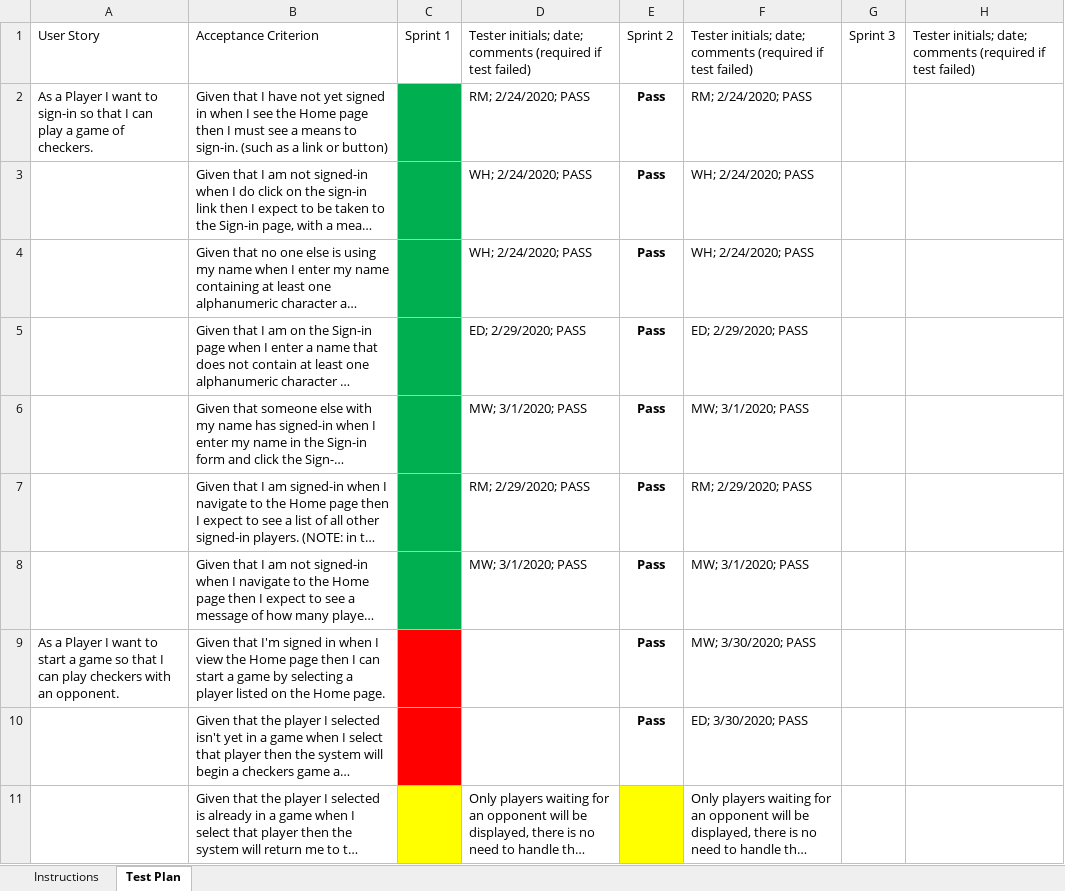
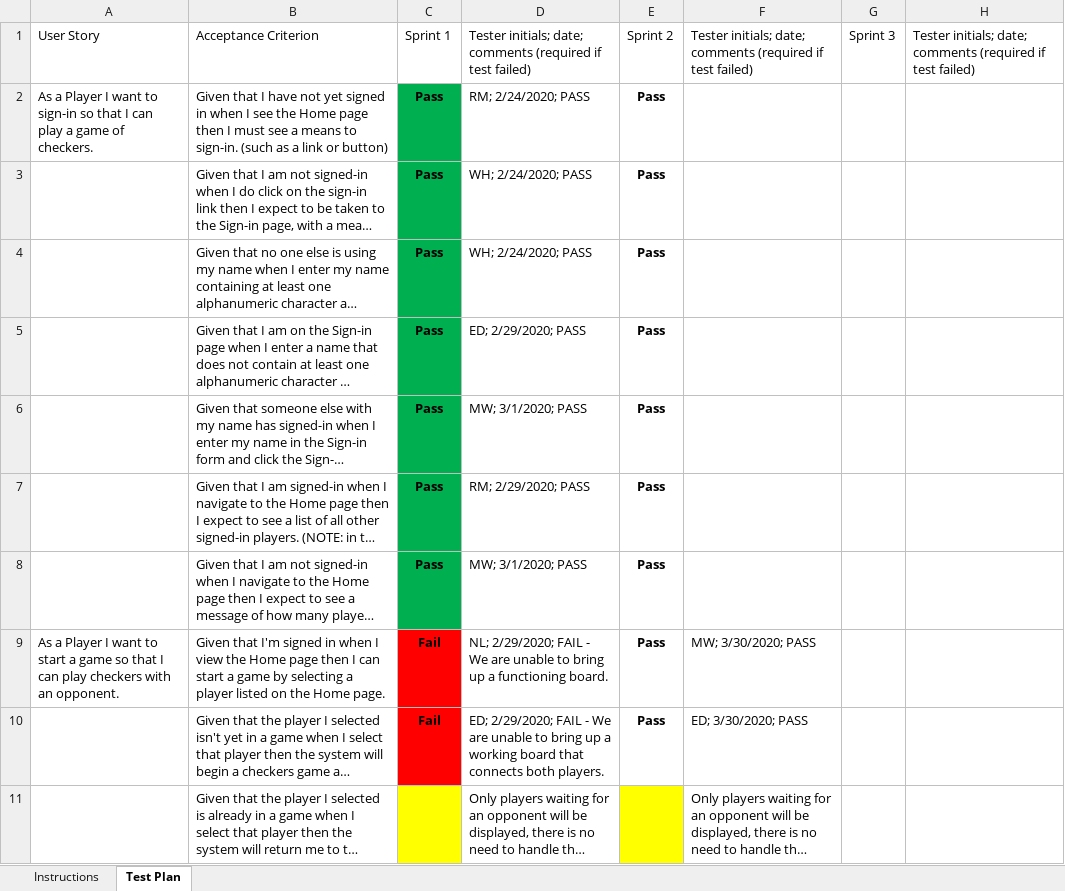
Before and after one commit to NL02/WebCheckersDocumentation, an Excel workbook: etc/Acceptance_Test_Plan.xlsx, sheet Test Plan, drawn as a sheet; only a part is shown; long unchanged cells end in …; values as stored, in another font and other column widths than the file's, no borders; conditional formats not drawn; the diff covers the shown part only; the diff names each change by its address in the sheet, - before the commit and + after, or states it on an @@ line.

Commit message:
acceptance test plan, added the resign criterion and results

```diff
--- a/etc/Acceptance_Test_Plan.xlsx (sheet Test Plan)
+++ b/etc/Acceptance_Test_Plan.xlsx (sheet Test Plan)
-C2:C8: (empty)
+C2:C8: Pass
-F2: RM; 2/24/2020; PASS
+F2: (empty)
-F3:F4: WH; 2/24/2020; PASS
+F3:F4: (empty)
-F5: ED; 2/29/2020; PASS
+F5: (empty)
-F6: MW; 3/1/2020; PASS
+F6: (empty)
-F7: RM; 2/29/2020; PASS
+F7: (empty)
-F8: MW; 3/1/2020; PASS
+F8: (empty)
-C9:C10: (empty)
+C9:C10: Fail
-D9: (empty)
+D9: NL; 2/29/2020; FAIL - We are unable to bring up a functioning board.
-D10: (empty)
+D10: ED; 2/29/2020; FAIL - We are unable to bring up a working board that connects both players.
```
Also changed, not shown: 4 added rows and 18 edited cells elsewhere in this sheet.
